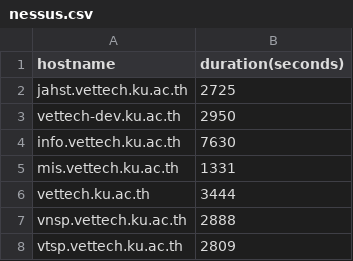
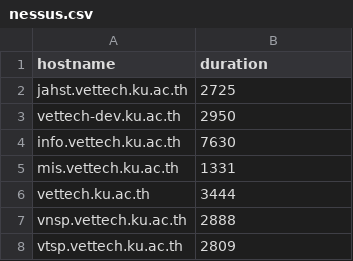
Before and after one commit to OCS1997/nessus, a CSV file: nessus.csv, drawn as a sheet.

Commit message:
Update nessus.csv

```diff
--- a/nessus.csv
+++ b/nessus.csv
@@ -1,2 +1,2 @@
-hostname,	duration(seconds)
+hostname,	duration
 jahst.vettech.ku.ac.th,	2725
```
